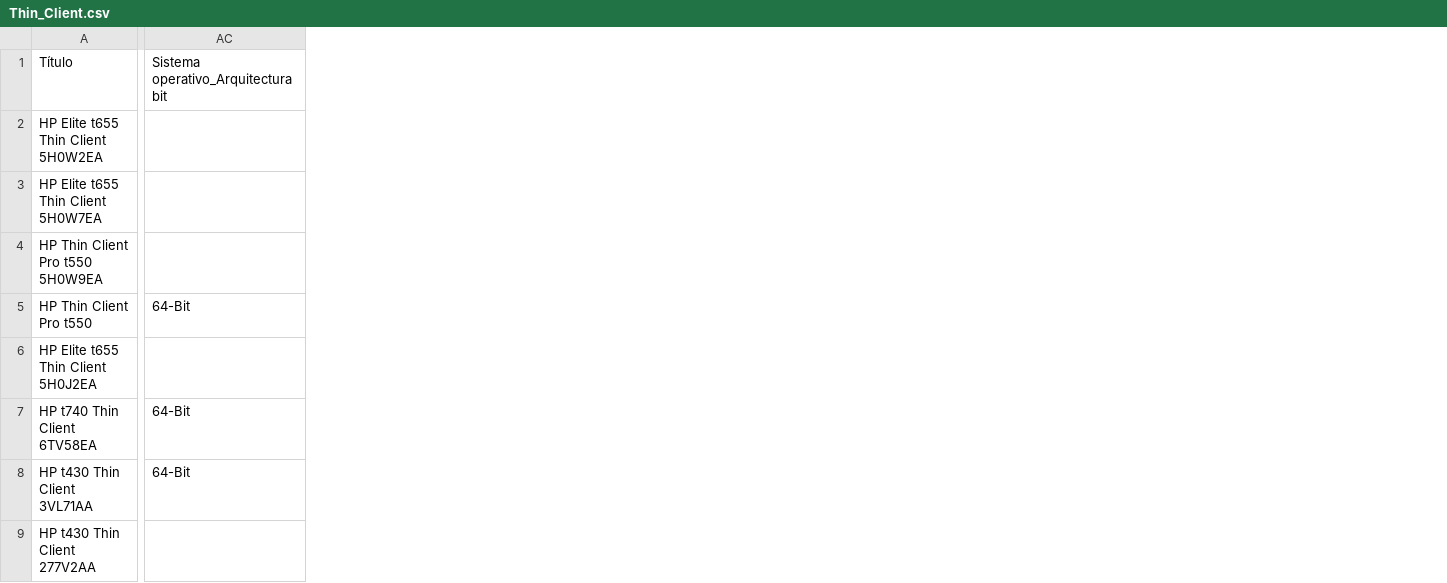
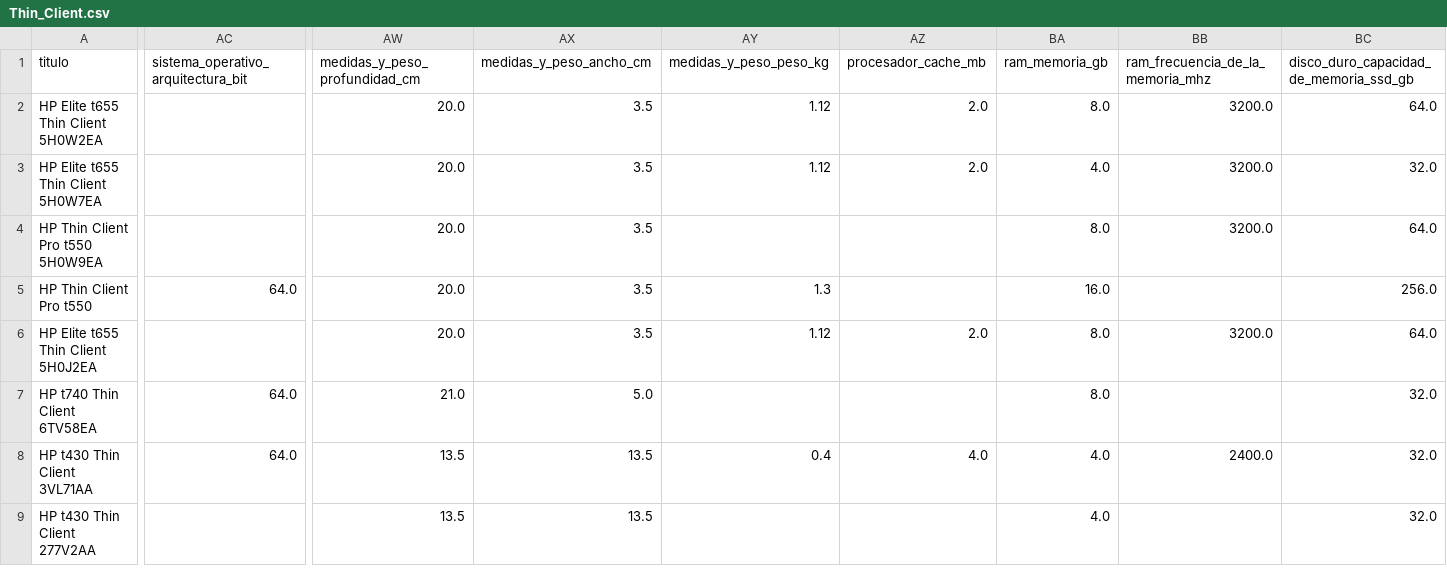
Before and after one commit to oholmess/PcPartPicker3000, a CSV file: data/split_by_type/Thin_Client.csv, drawn as a sheet; only a part is shown, gaps mark what is left out; removed rows and columns are numbered as before the commit, all else as after; rows hold the shown columns only; the diff covers the shown part only; the diff names each change by its address in the sheet, - before the commit and + after, or states it on an @@ line.

```diff
--- a/data/split_by_type/Thin_Client.csv
+++ b/data/split_by_type/Thin_Client.csv
-column AC, rows 5-8: 64-Bit |  | 64-Bit | 64-Bit
+column AC, rows 5-8: 64.0 |  | 64.0 | 64.0
+column AW, rows 2-9: 20.0 | 20.0 | 20.0 | 20.0 | 20.0 | 21.0 | 13.5 | 13.5
+column AX, rows 2-9: 3.5 | 3.5 | 3.5 | 3.5 | 3.5 | 5.0 | 13.5 | 13.5
+column AY, rows 2-8: 1.12 | 1.12 |  | 1.3 | 1.12 |  | 0.4
+column AZ, rows 2-8: 2.0 | 2.0 |  |  | 2.0 |  | 4.0
+column BA, rows 2-9: 8.0 | 4.0 | 8.0 | 16.0 | 8.0 | 8.0 | 4.0 | 4.0
+column BB, rows 2-8: 3200.0 | 3200.0 | 3200.0 |  | 3200.0 |  | 2400.0
+column BC, rows 2-9: 64.0 | 32.0 | 64.0 | 256.0 | 64.0 | 32.0 | 32.0 | 32.0
-row 1: Título | Sistema operativo_Arquitectura bit
+row 1: titulo | sistema_operativo_arquitectura_bit | medidas_y_peso_profundidad_cm | medidas_y_peso_ancho_cm | medidas_y_peso_peso_kg | procesador_cache_mb | ram_memoria_gb | ram_frecuencia_de_la_memoria_mhz | disco_duro_capacidad_de_memoria_ssd_gb
```
Also changed, not shown: 6 added columns elsewhere in this file, data/split_by_general_category/Specialized_PC.csv, data/split_by_type/Barebone.csv, 21 other files.
